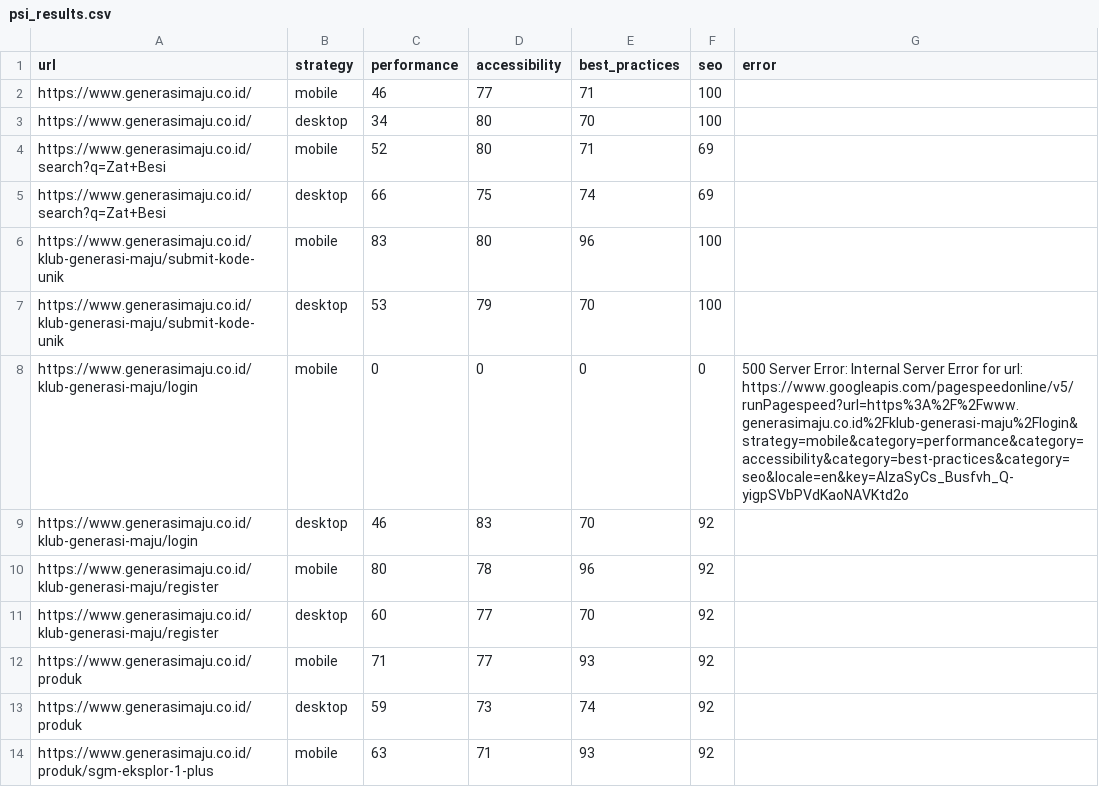
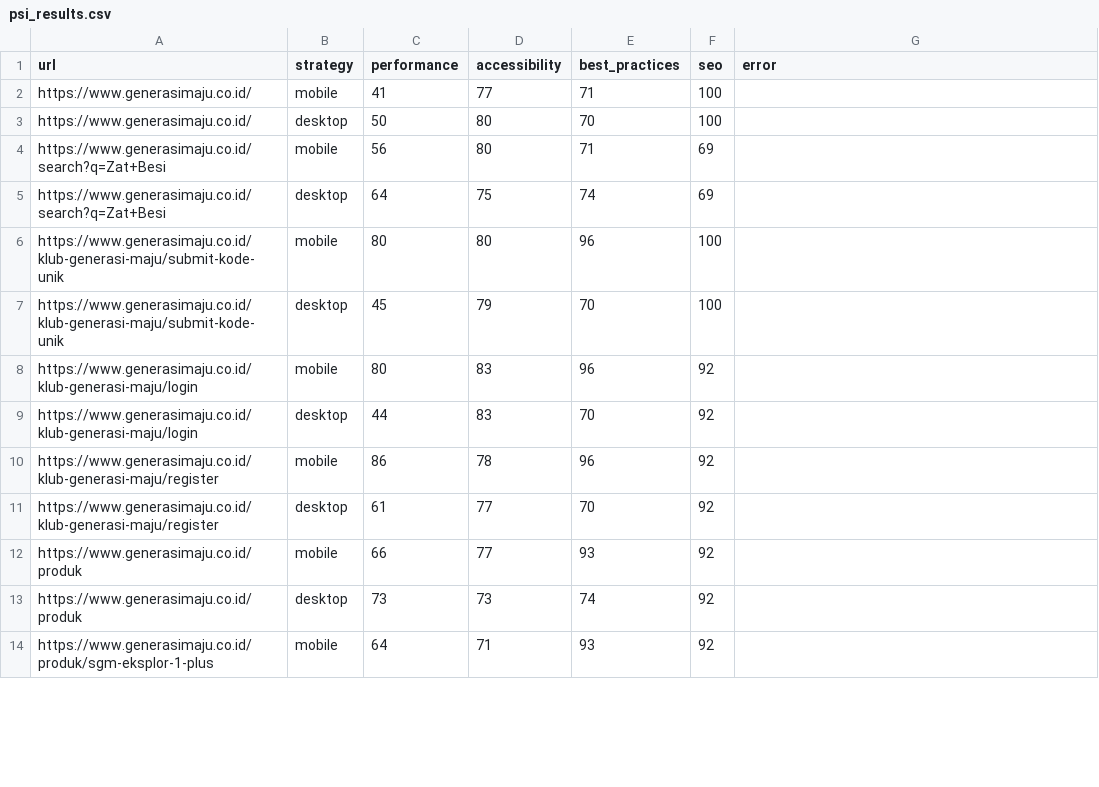
Before and after one commit to maazway/pagespeed-monitor-sgm, a CSV file: psi_results.csv, drawn as a sheet; only a part is shown; the diff covers the shown part only.

```diff
--- a/psi_results.csv
+++ b/psi_results.csv
@@ -1,14 +1,14 @@
 url,strategy,performance,accessibility,best_practices,seo,error
-https://www.generasimaju.co.id/,mobile,46,77,71,100,
-https://www.generasimaju.co.id/,desktop,34,80,70,100,
-https://www.generasimaju.co.id/search?q=Zat+Besi,mobile,52,80,71,69,
-https://www.generasimaju.co.id/search?q=Zat+Besi,desktop,66,75,74,69,
-https://www.generasimaju.co.id/klub-generasi-maju/submit-kode-unik,mobile,83,80,96,100,
-https://www.generasimaju.co.id/klub-generasi-maju/submit-kode-unik,desktop,53,79,70,100,
-https://www.generasimaju.co.id/klub-generasi-maju/login,mobile,0,0,0,0,500 Server Error: Internal Server Error for url: https://www.googleapis.com/pagespeedonline/v5/runPagespeed?url=https%3A%2F%2Fwww.generasimaju.co.id%2Fklub-generasi-maju%2Flogin&strategy=mobile&category=performance&category=accessibility&category=best-practices&category=seo&locale=en&key=AIzaSyCs_Busfvh_Q-yigpSVbPVdKaoNAVKtd2o
-https://www.generasimaju.co.id/klub-generasi-maju/login,desktop,46,83,70,92,
-https://www.generasimaju.co.id/klub-generasi-maju/register,mobile,80,78,96,92,
-https://www.generasimaju.co.id/klub-generasi-maju/register,desktop,60,77,70,92,
-https://www.generasimaju.co.id/produk,mobile,71,77,93,92,
-https://www.generasimaju.co.id/produk,desktop,59,73,74,92,
-https://www.generasimaju.co.id/produk/sgm-eksplor-1-plus,mobile,63,71,93,92,
+https://www.generasimaju.co.id/,mobile,41,77,71,100,
+https://www.generasimaju.co.id/,desktop,50,80,70,100,
+https://www.generasimaju.co.id/search?q=Zat+Besi,mobile,56,80,71,69,
+https://www.generasimaju.co.id/search?q=Zat+Besi,desktop,64,75,74,69,
+https://www.generasimaju.co.id/klub-generasi-maju/submit-kode-unik,mobile,80,80,96,100,
+https://www.generasimaju.co.id/klub-generasi-maju/submit-kode-unik,desktop,45,79,70,100,
+https://www.generasimaju.co.id/klub-generasi-maju/login,mobile,80,83,96,92,
+https://www.generasimaju.co.id/klub-generasi-maju/login,desktop,44,83,70,92,
+https://www.generasimaju.co.id/klub-generasi-maju/register,mobile,86,78,96,92,
+https://www.generasimaju.co.id/klub-generasi-maju/register,desktop,61,77,70,92,
+https://www.generasimaju.co.id/produk,mobile,66,77,93,92,
+https://www.generasimaju.co.id/produk,desktop,73,73,74,92,
+https://www.generasimaju.co.id/produk/sgm-eksplor-1-plus,mobile,64,71,93,92,
```
Also changed, not shown: 38 edited cells elsewhere in this file, 4 other files.
